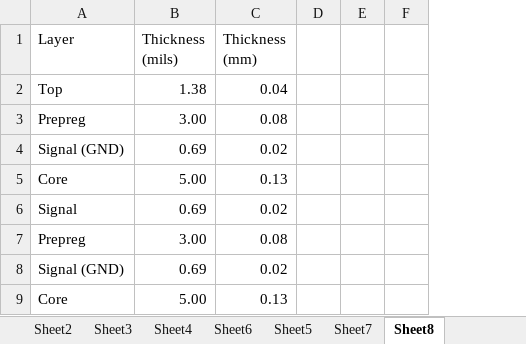
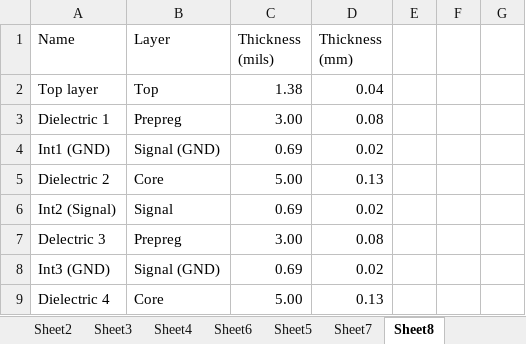
Before and after one commit to florentcournoyer16/S7_PCB, an Excel workbook: power_tree.xlsx, sheet Sheet8, drawn as a sheet; only a part is shown; values as stored, in another font and other column widths than the file's, no borders; conditional formats not drawn; the diff names each change by its address in the sheet, - before the commit and + after, or states it on an @@ line.

Commit message:
lmao

```diff
--- a/power_tree.xlsx (sheet Sheet8)
+++ b/power_tree.xlsx (sheet Sheet8)
+column A (Name), rows 2-9: Top layer | Dielectric 1 | Int1 (GND) | Dielectric 2 | Int2 (Signal) | Delectric 3 | Int3 (GND) | Dielectric 4
```
Also changed, not shown: formulas that keep their value.
